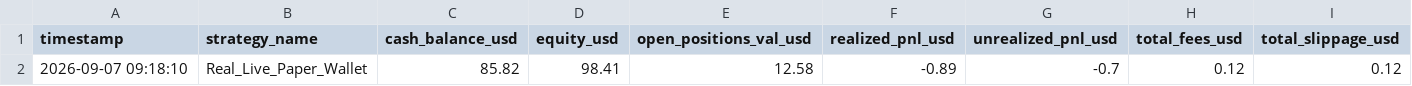
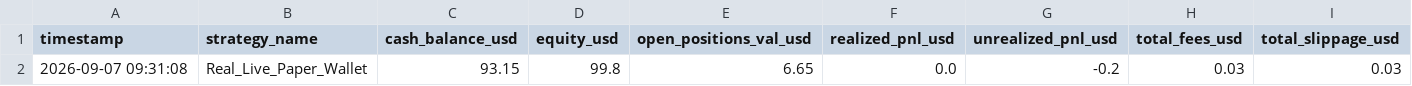
Before and after one commit to betaanoiar1-gif/solmeme, a CSV file: reports/live_portfolio.csv, drawn as a sheet; only a part is shown; removed rows and columns are numbered as before the commit, all else as after; rows hold the shown columns only; the diff names each change by its address in the sheet, - before the commit and + after, or states it on an @@ line.

```diff
--- a/reports/live_portfolio.csv
+++ b/reports/live_portfolio.csv
-row 2: 2026-09-07 09:18:10 | Real_Live_Paper_Wallet | 85.82 | 98.41 | 12.58 | -0.89 | -0.7 | 0.12 | 0.12
+row 2: 2026-09-07 09:31:08 | Real_Live_Paper_Wallet | 93.15 | 99.8 | 6.65 | 0.0 | -0.2 | 0.03 | 0.03
```
Also changed, not shown: reports/live_signals.csv, reports/live_tokens.csv, 6 other files.
